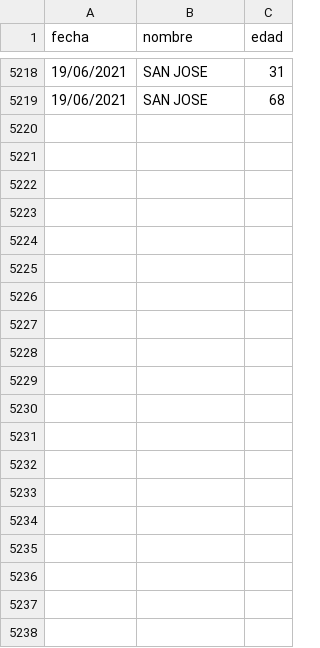
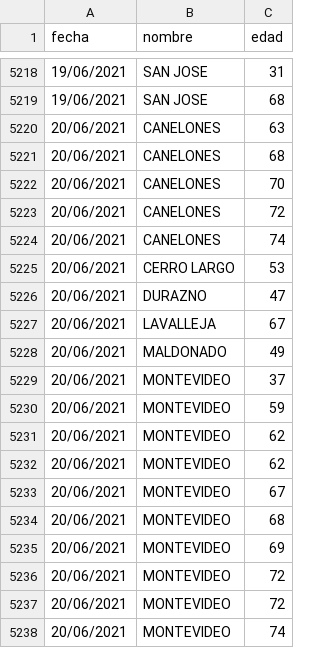
Before and after one commit to lscasso/covid, a CSV file: estadisticasUY_fallecimientos.csv, drawn as a sheet; only a part is shown, gaps mark what is left out; the diff covers the shown part only.

Commit message:
update 20/06/2021

```diff
--- a/estadisticasUY_fallecimientos.csv
+++ b/estadisticasUY_fallecimientos.csv
@@ -5219 +5219,20 @@ fecha,nombre,edad
 19/06/2021,SAN JOSE,68
+20/06/2021,CANELONES,63
+20/06/2021,CANELONES,68
+20/06/2021,CANELONES,70
+20/06/2021,CANELONES,72
+20/06/2021,CANELONES,74
+20/06/2021,CERRO LARGO,53
+20/06/2021,DURAZNO,47
+20/06/2021,LAVALLEJA,67
+20/06/2021,MALDONADO,49
+20/06/2021,MONTEVIDEO,37
+20/06/2021,MONTEVIDEO,59
+20/06/2021,MONTEVIDEO,62
+20/06/2021,MONTEVIDEO,62
+20/06/2021,MONTEVIDEO,67
+20/06/2021,MONTEVIDEO,68
+20/06/2021,MONTEVIDEO,69
+20/06/2021,MONTEVIDEO,72
+20/06/2021,MONTEVIDEO,72
+20/06/2021,MONTEVIDEO,74
```
Also changed, not shown: 11 added rows elsewhere in this file.
